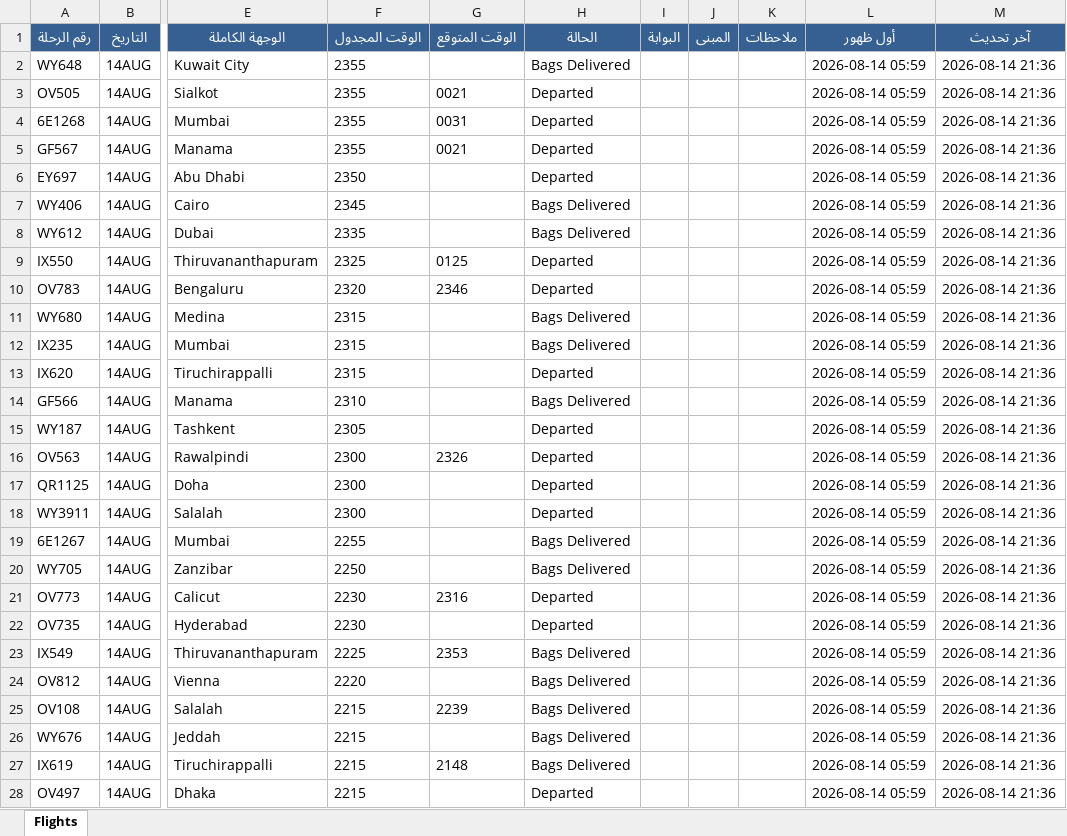
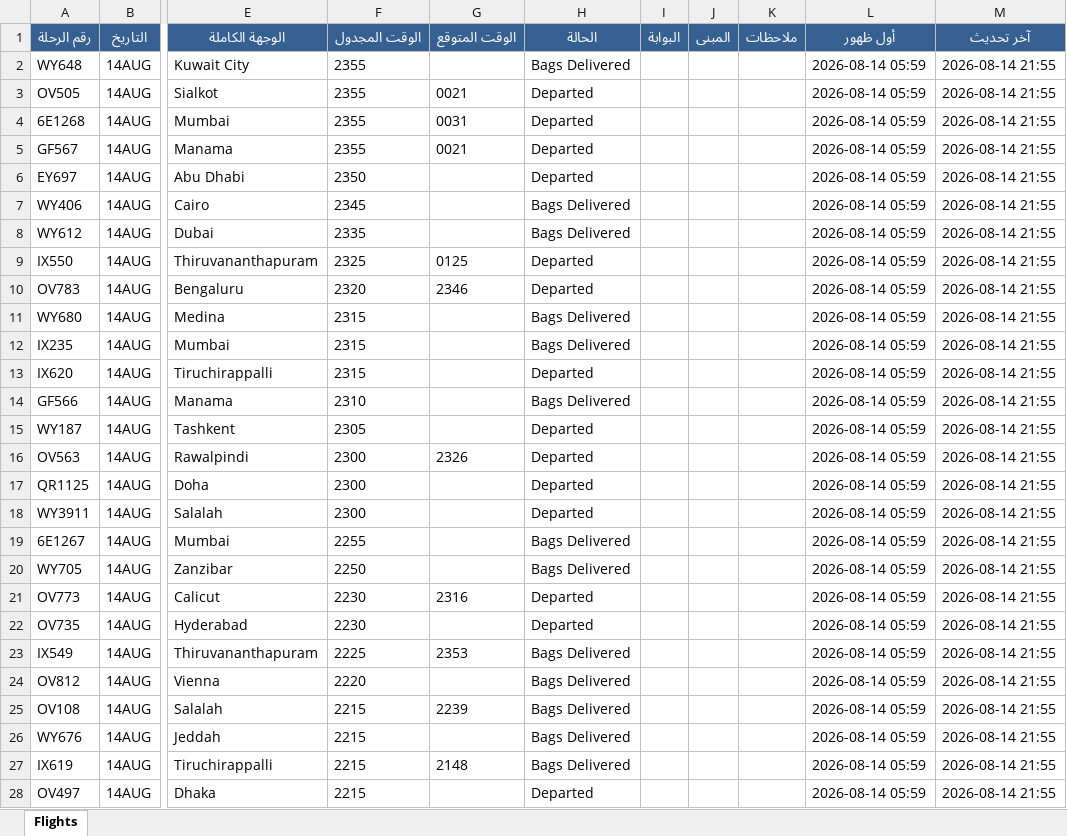
Before and after one commit to khalidsaif912/live-flights, an Excel workbook: flight_data/archive_flights.xlsx, sheet Flights, drawn as a sheet; only a part is shown, gaps mark what is left out; values as stored, in another font and other column widths than the file's, no borders; the diff covers the shown part only; the diff names each change by its address in the sheet, - before the commit and + after, or states it on an @@ line.

```diff
--- a/flight_data/archive_flights.xlsx (sheet Flights)
+++ b/flight_data/archive_flights.xlsx (sheet Flights)
-M2:M28 (آخر تحديث): 2026-08-14 21:36
+M2:M28 (آخر تحديث): 2026-08-14 21:55
```
Also changed, not shown: 244 edited cells elsewhere in this sheet, flight_data/live_flights.xlsx, 2 other files.
